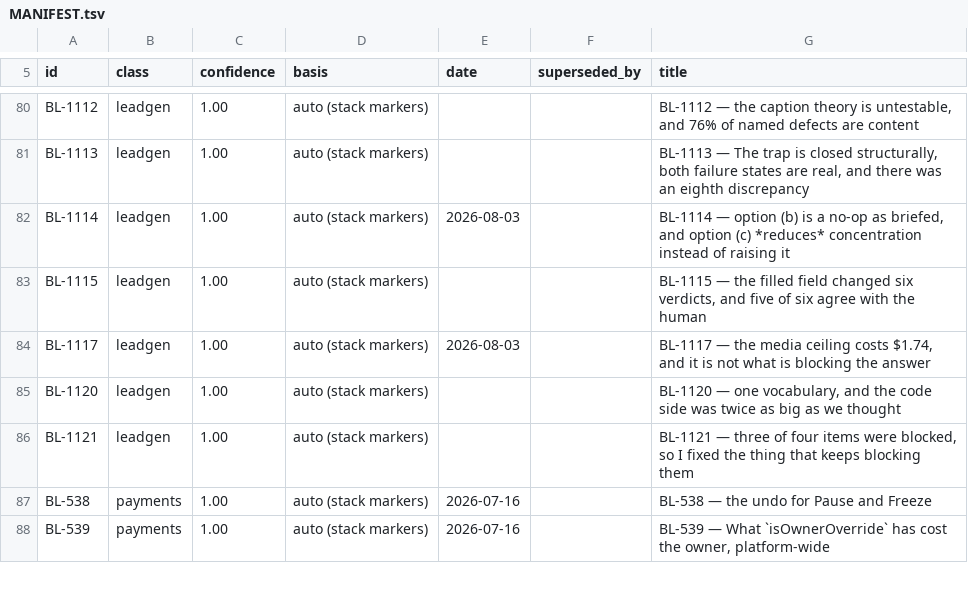
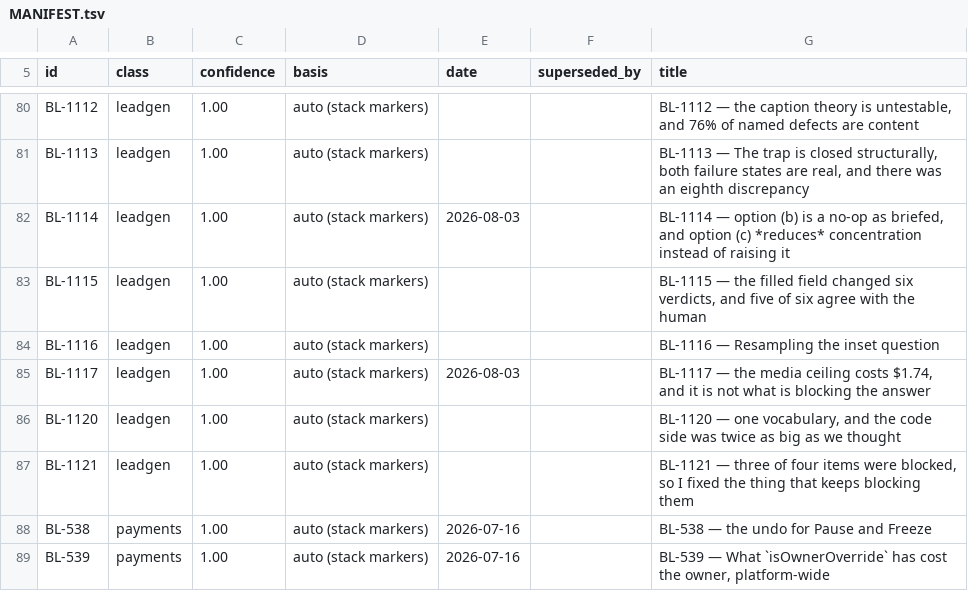
Before and after one commit to ilenader/clippershq-reports, a TSV file: MANIFEST.tsv, drawn as a sheet; only a part is shown, gaps mark what is left out.

Commit message:
BL-1116: the inset signal clears at 0.995 and the gate is still wrong
BL-1046 refused this for sample size (3 clean negatives). A census of all
290 source mp4s on disk -- 220 inset, 38 slab, 32 clean -- takes
edge_band_frac>=0.25 to precision 0.995 [0.972, 0.999]. Not landed: inset
is 75.9% of the library (~1,705 clips), detect_content_crop already strips
it (renders 19.8% vs template-only 20.0%), and no field carries the signal.
Dead canvas is a FIXED COST, not a defect.

```diff
--- a/MANIFEST.tsv
+++ b/MANIFEST.tsv
@@ -83,2 +83,3 @@ BL-1114	leadgen	1.00	auto (stack markers)	2026-08-03		BL-1114 — option (b) is
 BL-1115	leadgen	1.00	auto (stack markers)			BL-1115 — the filled field changed six verdicts, and five of six agree with the human
+BL-1116	leadgen	1.00	auto (stack markers)			BL-1116 — Resampling the inset question
 BL-1117	leadgen	1.00	auto (stack markers)	2026-08-03		BL-1117 — the media ceiling costs $1.74, and it is not what is blocking the answer
```
Also changed, not shown: 1 other file.
